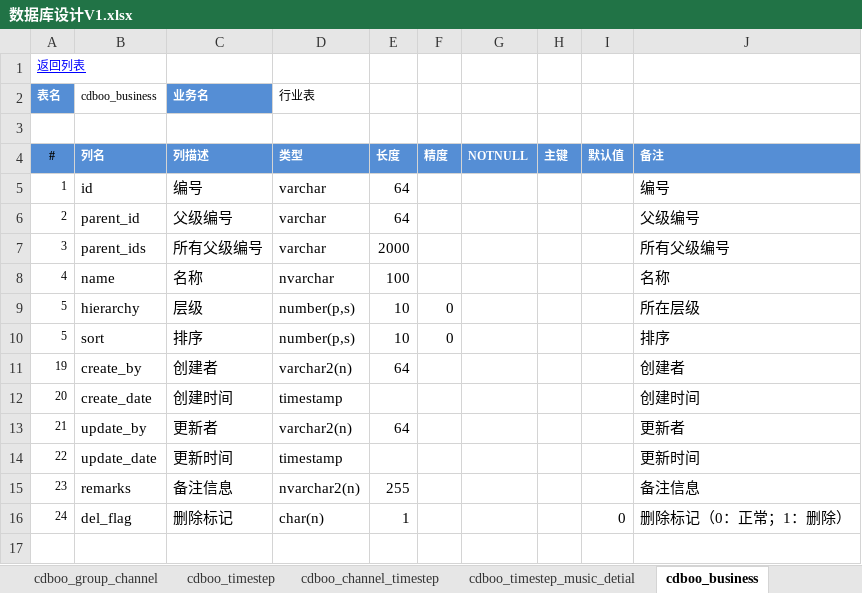
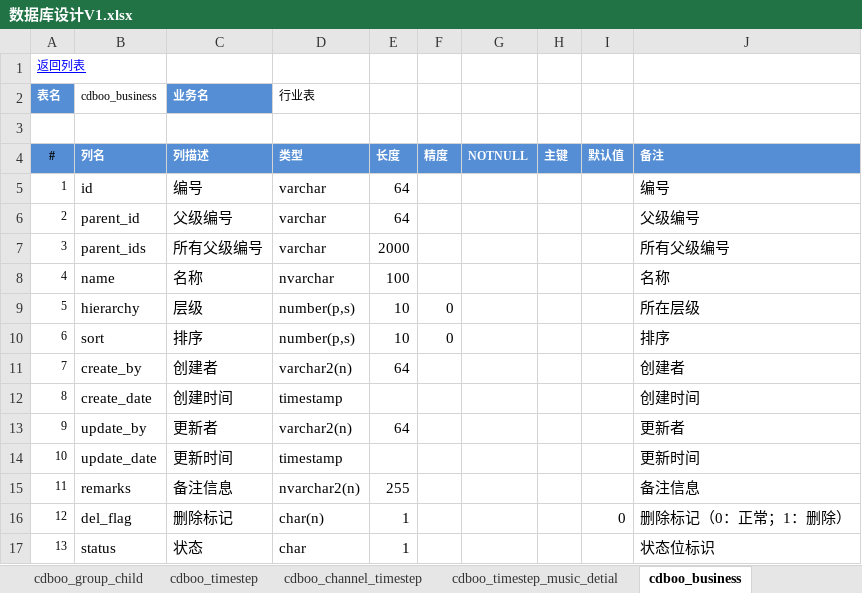
Before and after one commit to wangning82/CDBOO, an Excel workbook: doc/4、设计/数据库设计V1.xlsx, sheet cdboo_business, drawn as a sheet; values as stored, in another font and other column widths than the file's, no borders; the diff names each change by its address in the sheet, - before the commit and + after, or states it on an @@ line.

```diff
--- a/doc/4、设计/数据库设计V1.xlsx (sheet cdboo_business)
+++ b/doc/4、设计/数据库设计V1.xlsx (sheet cdboo_business)
+sheet tab: cdboo_group_child
-A10 (表名): 5
+A10 (表名): 6
-A11 (表名): 19
+A11 (表名): 7
-A12 (表名): 20
+A12 (表名): 8
-A13 (表名): 21
+A13 (表名): 9
-A14 (表名): 22
+A14 (表名): 10
-A15 (表名): 23
+A15 (表名): 11
-A16 (表名): 24
+A16 (表名): 12
+row 17: 13 | status | 状态 | char | 1 |  |  |  |  | 状态位标识
```
Also changed, not shown: sheet cdboo_child_channel, sheet 数据表一览, sheet cdboo_user_channel, sheet cdboo_business_channel, sheet cdboo_music, sheet cdboo_group_channel, 3 more sheets, other sheet tabs, 1 other file.
